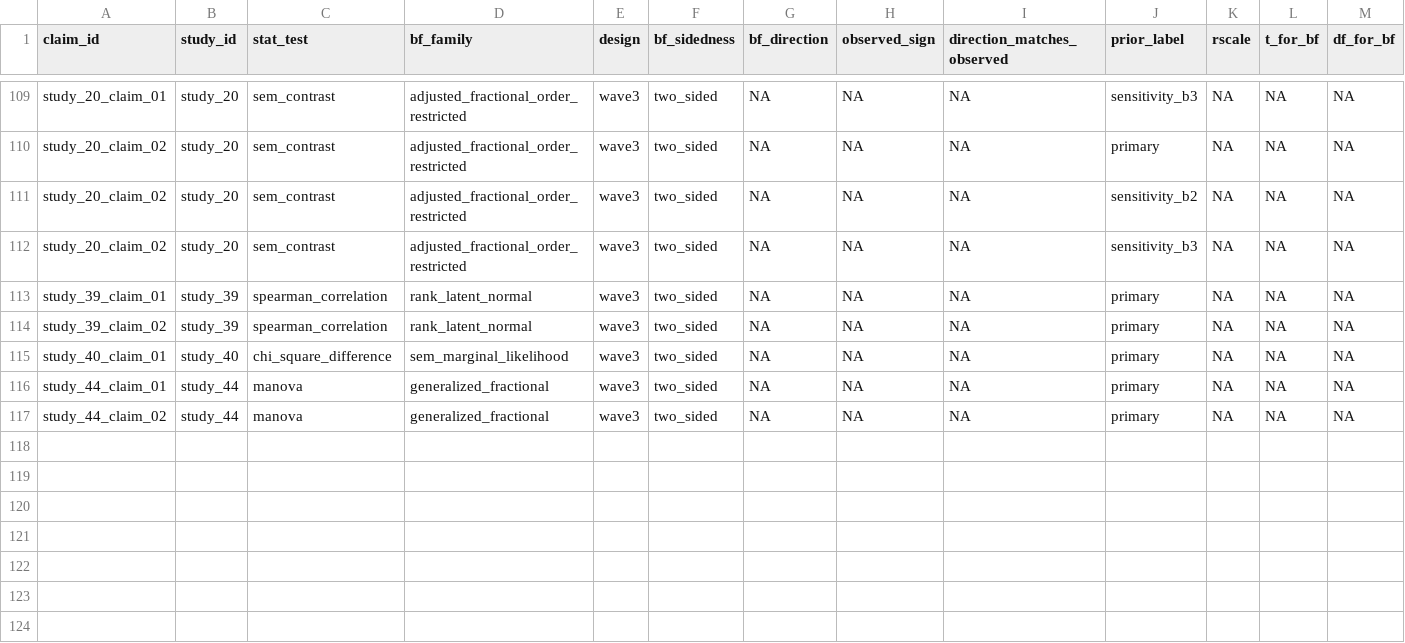
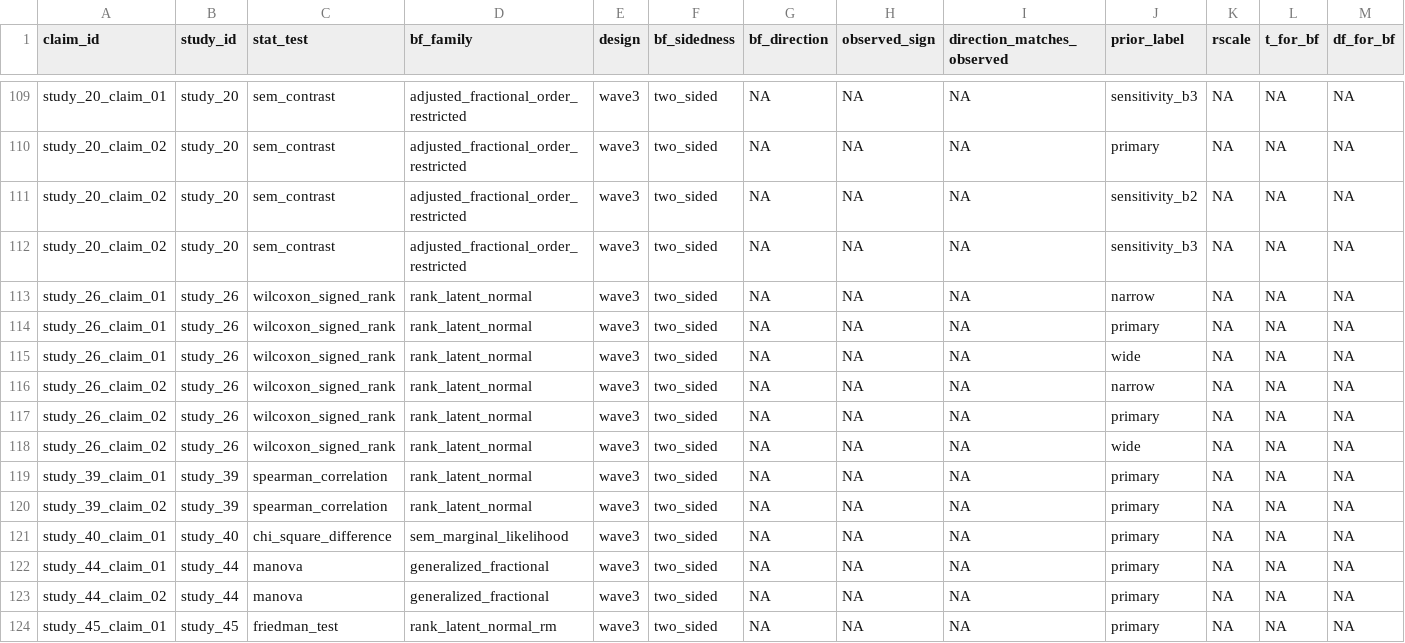
Before and after one commit to carmojudicemota/bayesian-reanalysis, a CSV file: outputs/tables/bayes_factor_results.csv, drawn as a sheet; only a part is shown, gaps mark what is left out; rows hold the shown columns only; the diff names each change by its address in the sheet, - before the commit and + after, or states it on an @@ line.

```diff
--- a/outputs/tables/bayes_factor_results.csv
+++ b/outputs/tables/bayes_factor_results.csv
+row 113: study_26_claim_01 | study_26 | wilcoxon_signed_rank | rank_latent_normal | wave3 | two_sided | NA | NA | NA | narrow | NA | NA | NA
+row 114: study_26_claim_01 | study_26 | wilcoxon_signed_rank | rank_latent_normal | wave3 | two_sided | NA | NA | NA | primary | NA | NA | NA
+row 115: study_26_claim_01 | study_26 | wilcoxon_signed_rank | rank_latent_normal | wave3 | two_sided | NA | NA | NA | wide | NA | NA | NA
+row 116: study_26_claim_02 | study_26 | wilcoxon_signed_rank | rank_latent_normal | wave3 | two_sided | NA | NA | NA | narrow | NA | NA | NA
+row 117: study_26_claim_02 | study_26 | wilcoxon_signed_rank | rank_latent_normal | wave3 | two_sided | NA | NA | NA | primary | NA | NA | NA
+row 118: study_26_claim_02 | study_26 | wilcoxon_signed_rank | rank_latent_normal | wave3 | two_sided | NA | NA | NA | wide | NA | NA | NA
+row 124: study_45_claim_01 | study_45 | friedman_test | rank_latent_normal_rm | wave3 | two_sided | NA | NA | NA | primary | NA | NA | NA
```
Also changed, not shown: outputs/tables/bayes_factor_results_wave3.csv, outputs/tables/concordance_claim_level.csv, 7 other files.
